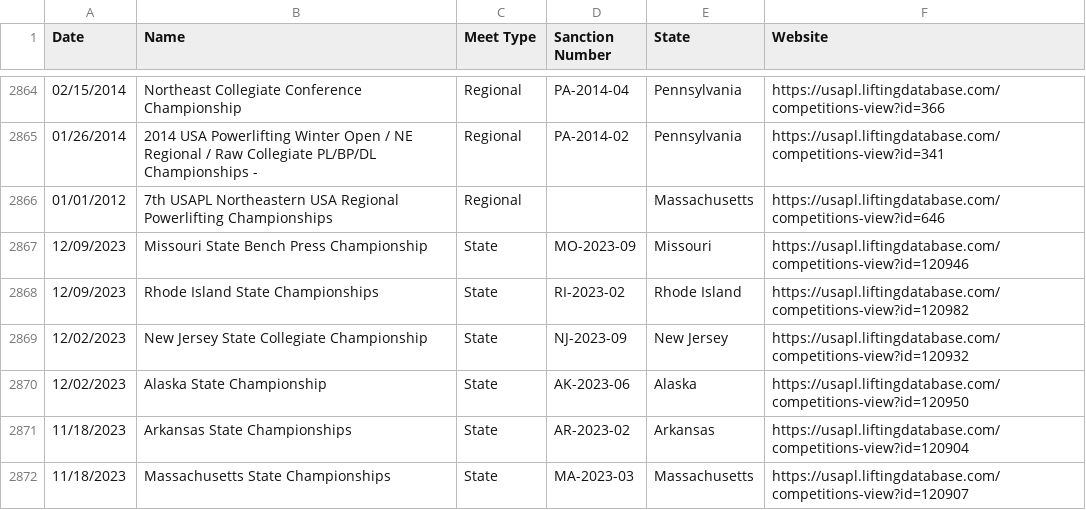
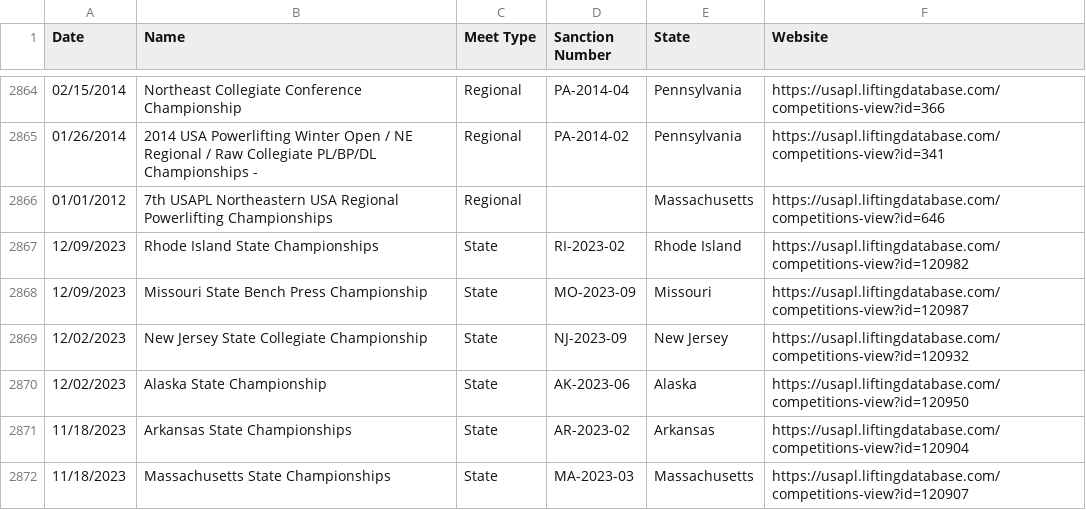
Before and after one commit to marieljum/midcourse_powerlifting, a CSV file: data/USAPL_competitions.csv, drawn as a sheet; only a part is shown, gaps mark what is left out.

```diff
--- a/data/USAPL_competitions.csv
+++ b/data/USAPL_competitions.csv
@@ -2866,4 +2866,4 @@ Date,Name,Meet Type,Sanction Number,State,Website
 01/01/2012,7th USAPL Northeastern USA Regional Powerlifting Championships,Regional,,Massachusetts,https://usapl.liftingdatabase.com/competitions-view?id=646
-12/09/2023,Missouri State Bench Press Championship,State,MO-2023-09,Missouri,https://usapl.liftingdatabase.com/competitions-view?id=120946
 12/09/2023,Rhode Island State Championships,State,RI-2023-02,Rhode Island,https://usapl.liftingdatabase.com/competitions-view?id=120982
+12/09/2023,Missouri State Bench Press Championship,State,MO-2023-09,Missouri,https://usapl.liftingdatabase.com/competitions-view?id=120987
 12/02/2023,New Jersey State Collegiate Championship,State,NJ-2023-09,New Jersey,https://usapl.liftingdatabase.com/competitions-view?id=120932
```
Also changed, not shown: 1 other file.
